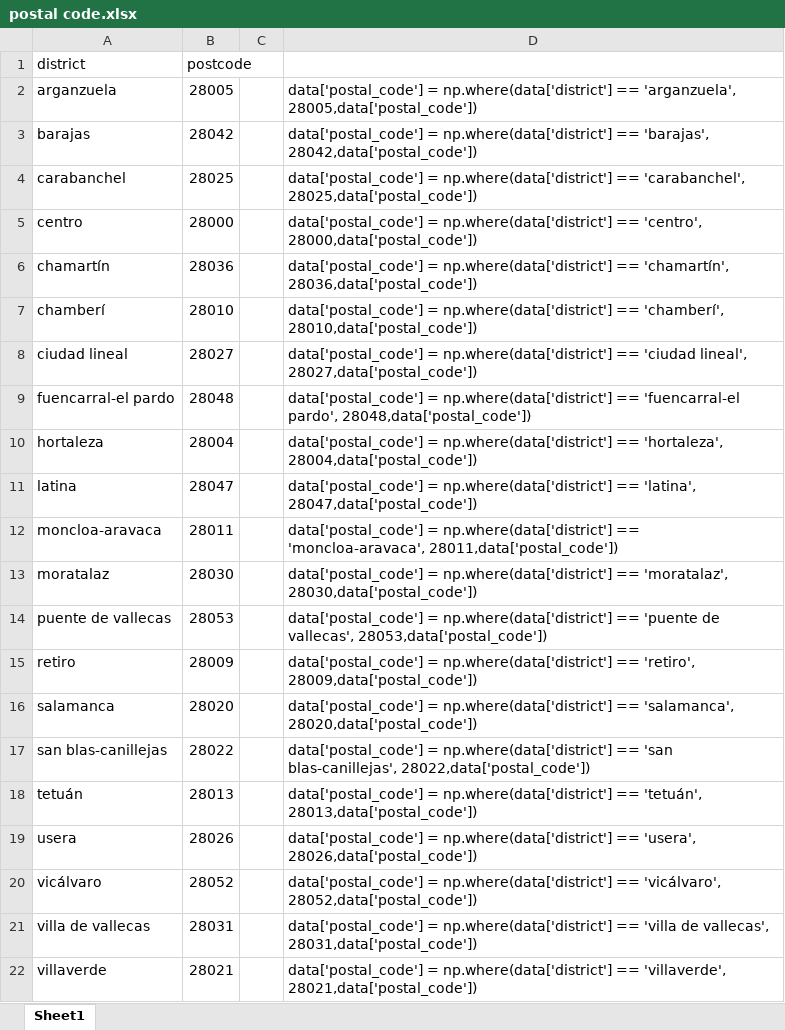
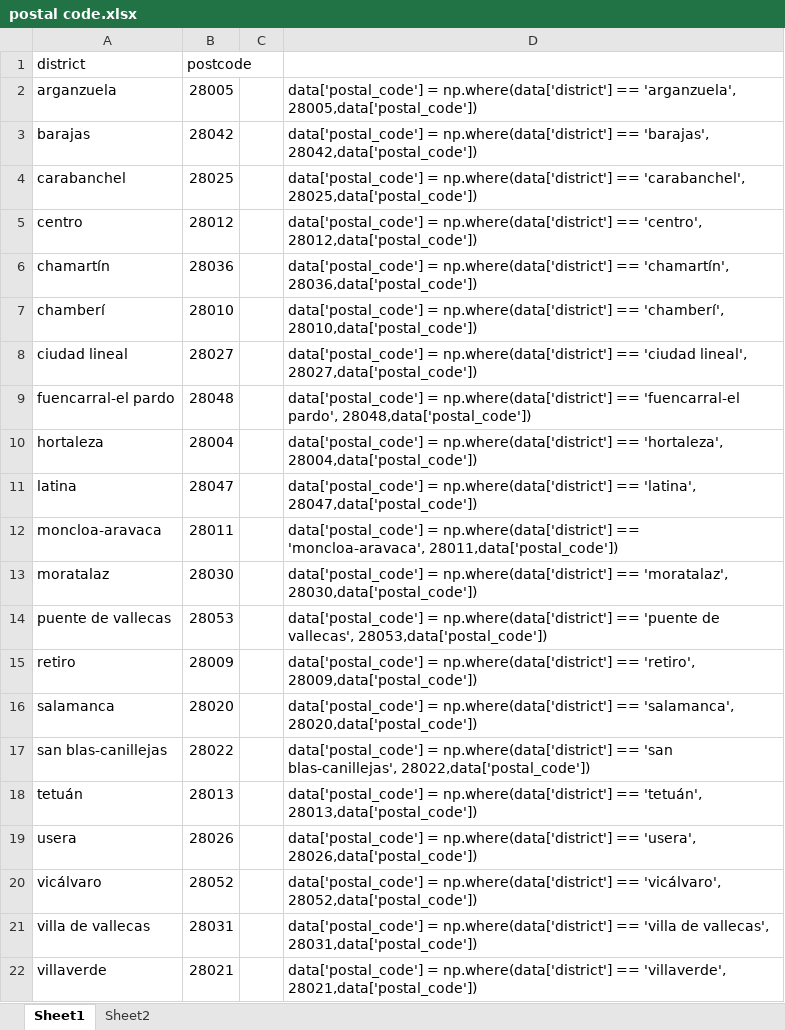
Before and after one commit to romeojab/midway_project, an Excel workbook: postal code.xlsx, sheet Sheet1, drawn as a sheet; values as stored, in another font and other column widths than the file's, no borders; table styles not drawn; the diff names each change by its address in the sheet, - before the commit and + after, or states it on an @@ line.

```diff
--- a/postal code.xlsx (sheet Sheet1)
+++ b/postal code.xlsx (sheet Sheet1)
+sheet tab: Sheet2
-B5 (postcode): 28000
+B5 (postcode): 28012
-D5: …== 'centro', 28000,data['postal_code'])
+D5: …== 'centro', 28012,data['postal_code'])
```
Also changed, not shown: bike_df.xlsx, 10 other files.
